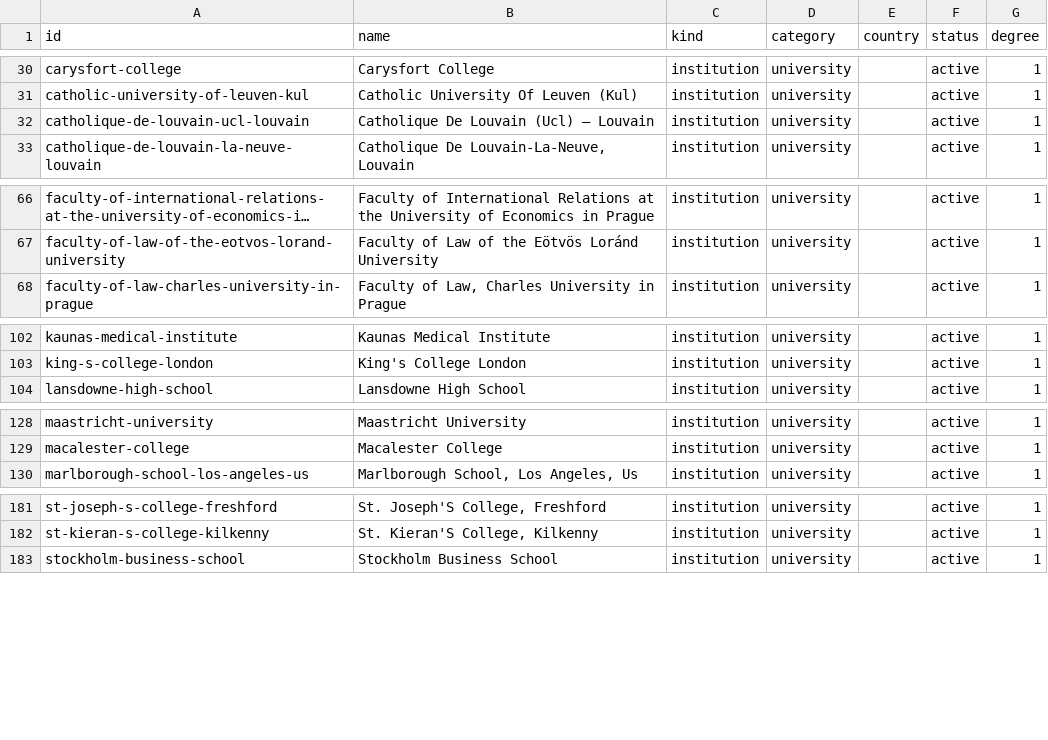
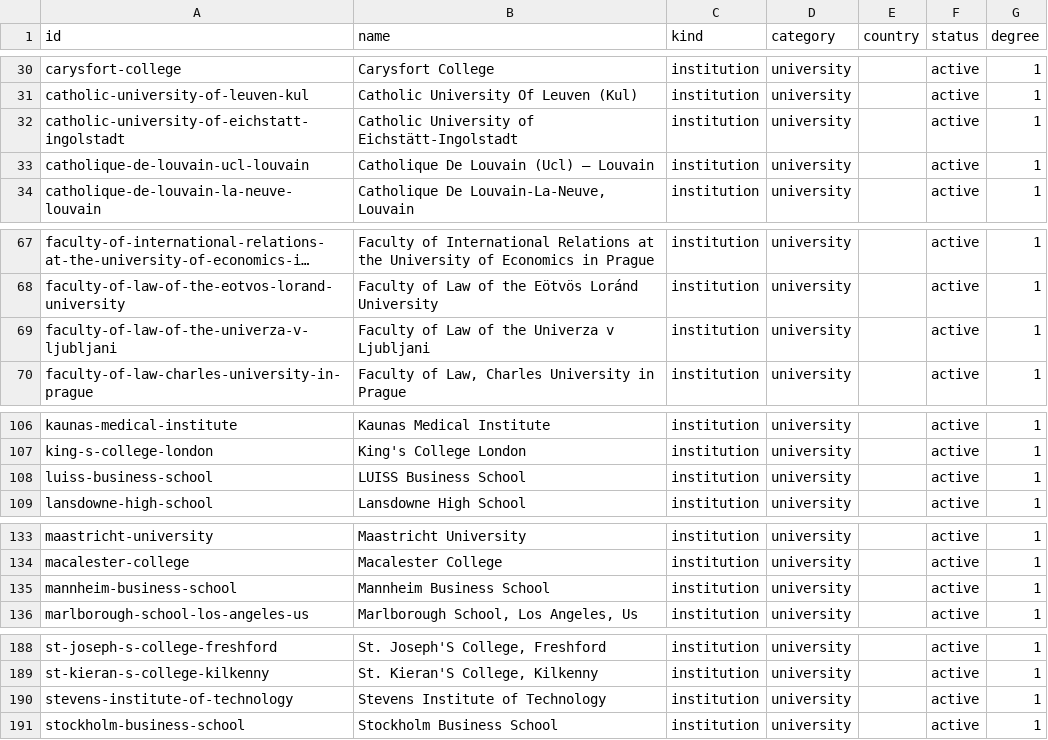
Before and after one commit to GavinMendelGleason/euro-sdt, a CSV file: graph/nodes.csv, drawn as a sheet; only a part is shown, gaps mark what is left out; long unchanged cells end in …; the diff covers the shown part only; the diff names each change by its address in the sheet, - before the commit and + after, or states it on an @@ line.

```diff
--- a/graph/nodes.csv
+++ b/graph/nodes.csv
+row 32: catholic-university-of-eichstatt-ingolstadt | Catholic University of Eichstätt-Ingolstadt | institution | university |  | active | 1
+row 69: faculty-of-law-of-the-univerza-v-ljubljani | Faculty of Law of the Univerza v Ljubljani | institution | university |  | active | 1
+row 108: luiss-business-school | LUISS Business School | institution | university |  | active | 1
+row 135: mannheim-business-school | Mannheim Business School | institution | university |  | active | 1
+row 190: stevens-institute-of-technology | Stevens Institute of Technology | institution | university |  | active | 1
```
Also changed, not shown: 22 added rows and 7 edited cells elsewhere in this file, 56 other files.
